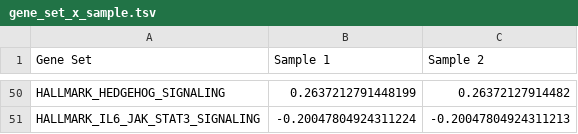
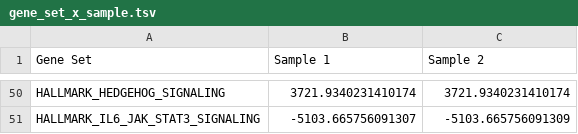
Before and after one commit to KatharineME/Kate.jl, a TSV file: notebook/gsea_output/gene_set_x_sample.tsv, drawn as a sheet; only a part is shown, gaps mark what is left out; the diff covers the shown part only; the diff names each change by its address in the sheet, - before the commit and + after, or states it on an @@ line.

Commit message:
GSEA + statistic

```diff
--- a/notebook/gsea_output/gene_set_x_sample.tsv
+++ b/notebook/gsea_output/gene_set_x_sample.tsv
-B50 (Sample 1): 0.2637212791448199
+B50 (Sample 1): 3721.9340231410174
-C50 (Sample 2): 0.26372127914482
+C50 (Sample 2): 3721.9340231410174
-B51 (Sample 1): -0.20047804924311224
+B51 (Sample 1): -5103.665756091307
-C51 (Sample 2): -0.20047804924311213
+C51 (Sample 2): -5103.665756091309
```
Also changed, not shown: 96 edited cells elsewhere in this file, 4 other files.
